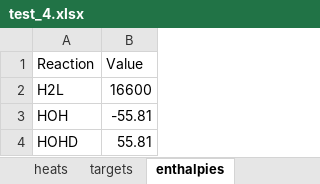
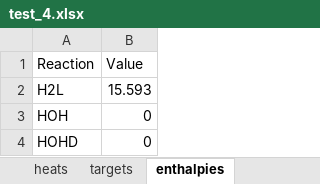
Before and after one commit to ameshkoff/KEV, an Excel workbook: input/calorimetry/test_4.xlsx, sheet enthalpies, drawn as a sheet; values as stored, in another font and other column widths than the file's, no borders; the diff names each change by its address in the sheet, - before the commit and + after, or states it on an @@ line.

```diff
--- a/input/calorimetry/test_4.xlsx (sheet enthalpies)
+++ b/input/calorimetry/test_4.xlsx (sheet enthalpies)
-B2 (Value): 16600
+B2 (Value): 15.593
-B3 (Value): -55.81
+B3 (Value): 0
-B4 (Value): 55.81
+B4 (Value): 0
```
Also changed, not shown: sheet heats, sheet input_concentrations, 3 other files.
